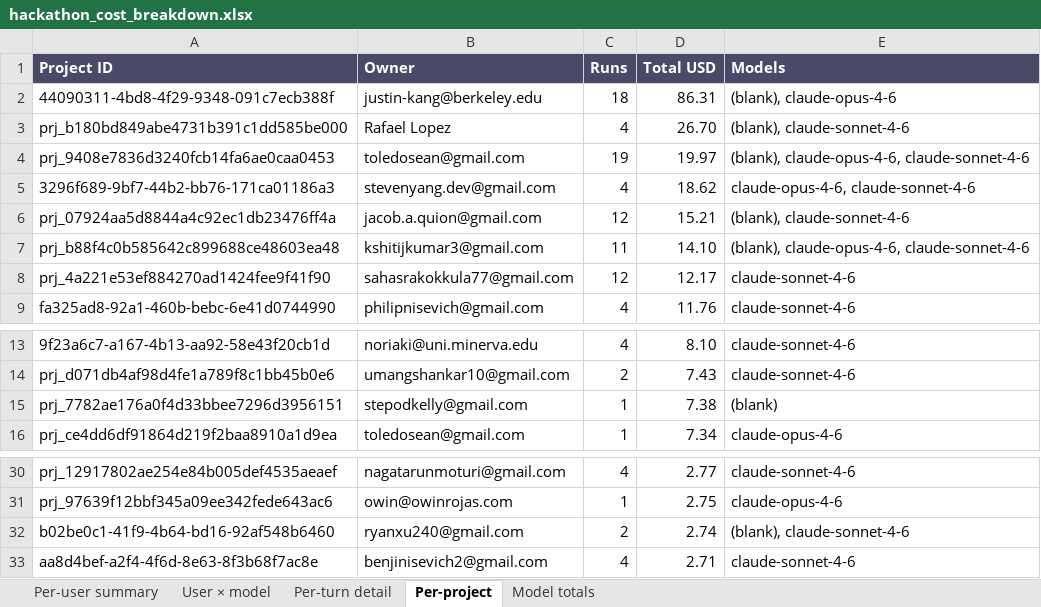
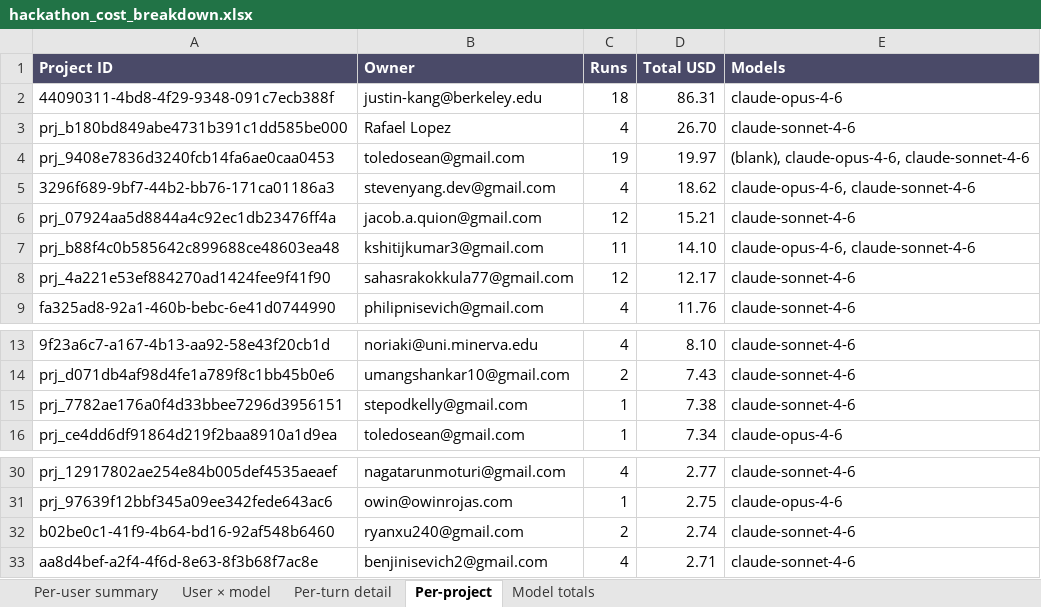
Before and after one commit to ahzan-dev/jac-ide-dashboard, an Excel workbook: reports/hackathon-2026-07-26/hackathon_cost_breakdown.xlsx, sheet Per-project, drawn as a sheet; only a part is shown, gaps mark what is left out; values as stored, in another font and other column widths than the file's, no borders; the diff names each change by its address in the sheet, - before the commit and + after, or states it on an @@ line.

```diff
--- a/reports/hackathon-2026-07-26/hackathon_cost_breakdown.xlsx (sheet Per-project)
+++ b/reports/hackathon-2026-07-26/hackathon_cost_breakdown.xlsx (sheet Per-project)
-E2 (Models): (blank), claude-opus-4-6
+E2 (Models): claude-opus-4-6
-E3 (Models): (blank), claude-sonnet-4-6
+E3 (Models): claude-sonnet-4-6
-E6 (Models): (blank), claude-sonnet-4-6
+E6 (Models): claude-sonnet-4-6
-E7 (Models): (blank), claude-opus-4-6, claude-sonnet-4-6
+E7 (Models): claude-opus-4-6, claude-sonnet-4-6
-E15 (Models): (blank)
+E15 (Models): claude-sonnet-4-6
-E32 (Models): (blank), claude-sonnet-4-6
+E32 (Models): claude-sonnet-4-6
```
Also changed, not shown: sheet User × model, sheet Per-turn detail, sheet Model totals, sheet Per-user summary, 2 other files.
